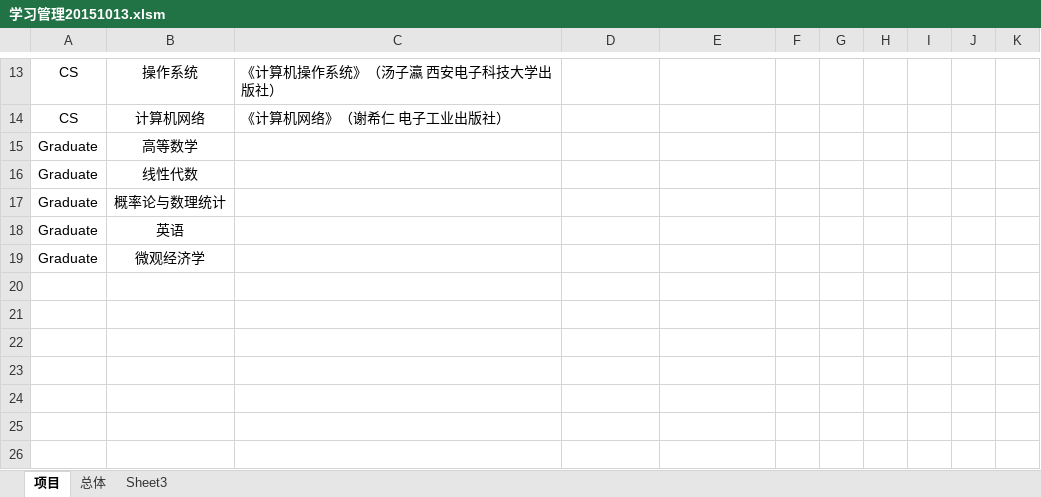
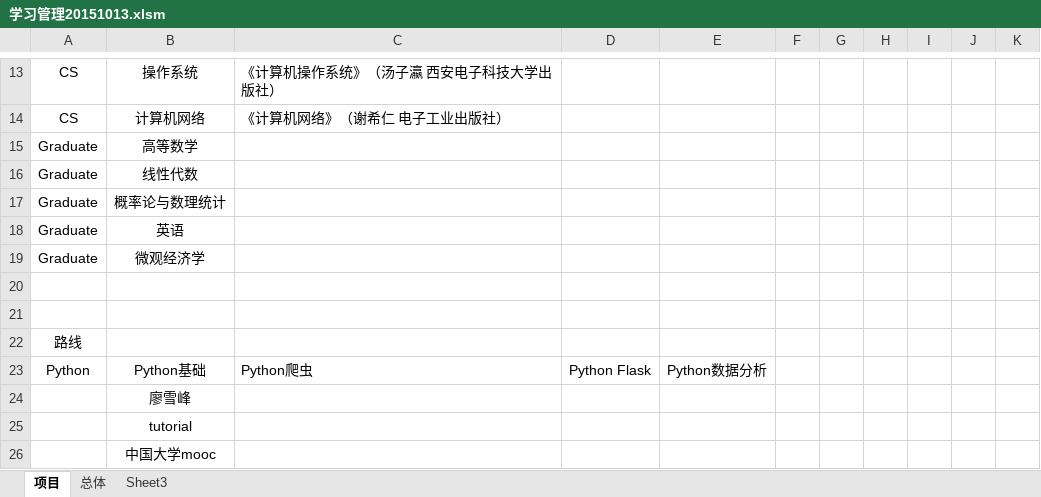
Before and after one commit to Andor-Z/My-Learning-Note, an Excel workbook: 学习管理20151013.xlsm, sheet 项目, drawn as a sheet; only a part is shown, gaps mark what is left out; values as stored, in another font and other column widths than the file's, no borders; conditional formats not drawn; the diff names each change by its address in the sheet, - before the commit and + after, or states it on an @@ line.

```diff
--- a/学习管理20151013.xlsm (sheet 项目)
+++ b/学习管理20151013.xlsm (sheet 项目)
+row 20: (empty)
+row 21: (empty)
+row 22: 路线
+row 23: Python | Python基础 | Python爬虫 | Python Flask | Python数据分析
+row 24:  | 廖雪峰
+row 25:  | tutorial
+row 26:  | 中国大学mooc
```
Also changed, not shown: 1 other file.
